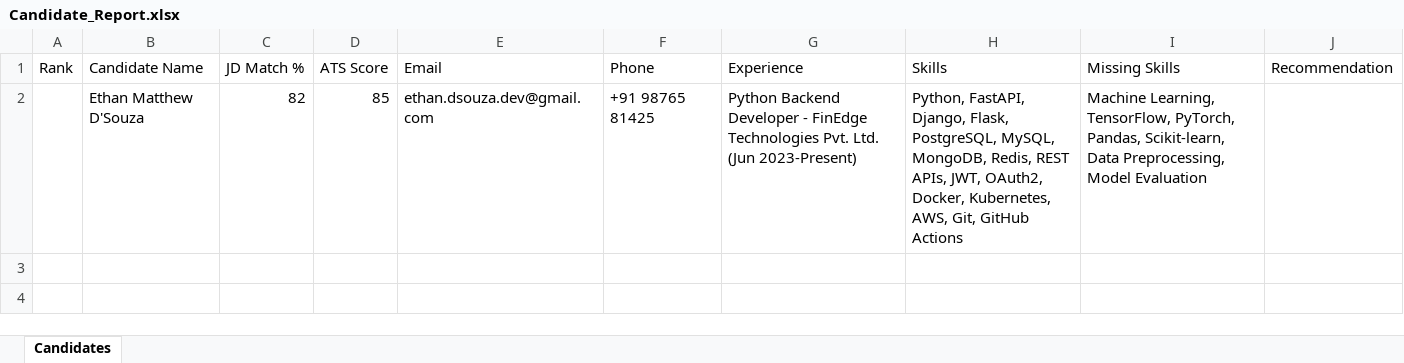
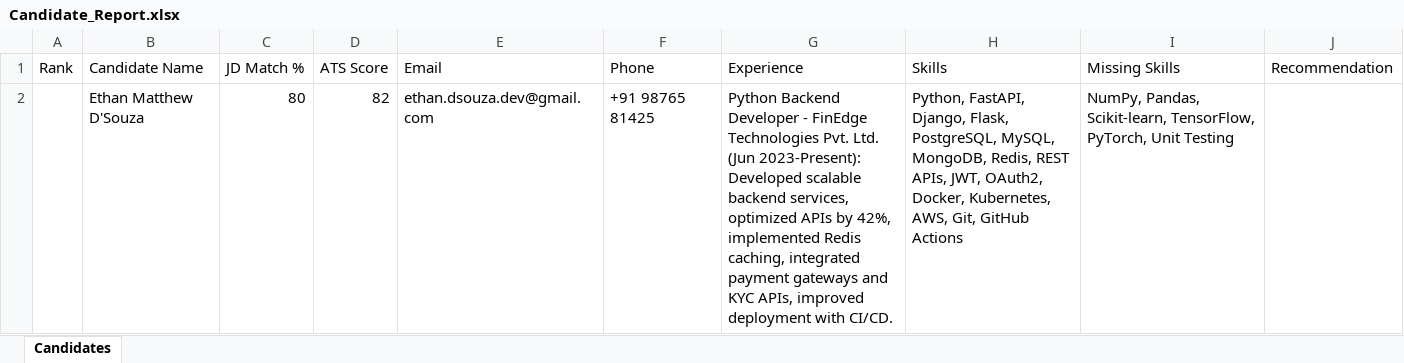
Before and after one commit to roniarosariosamk/AI-Resume-Screening-Pro, an Excel workbook: backend/reports/Candidate_Report.xlsx, sheet Candidates, drawn as a sheet; values as stored, in another font and other column widths than the file's, no borders; the diff names each change by its address in the sheet, - before the commit and + after, or states it on an @@ line.

```diff
--- a/backend/reports/Candidate_Report.xlsx (sheet Candidates)
+++ b/backend/reports/Candidate_Report.xlsx (sheet Candidates)
-C2 (JD Match %): 82
+C2 (JD Match %): 80
-D2 (ATS Score): 85
+D2 (ATS Score): 82
-G2 (Experience): …Ltd. (Jun 2023-Present)
+G2 (Experience): …Ltd. (Jun 2023-Present): Developed scalable backend services, optimized APIs by 42%, implemented Redis caching, integrated payment gateways and KYC APIs, improved deployment with CI/CD.
-I2 (Missing Skills): Machine Learning, TensorFlow, PyTorch, Pandas, Scikit-learn, Data Preprocessing, Model Evaluation
+I2 (Missing Skills): NumPy, Pandas, Scikit-learn, TensorFlow, PyTorch, Unit Testing
```
Also changed, not shown: 14 other files.
